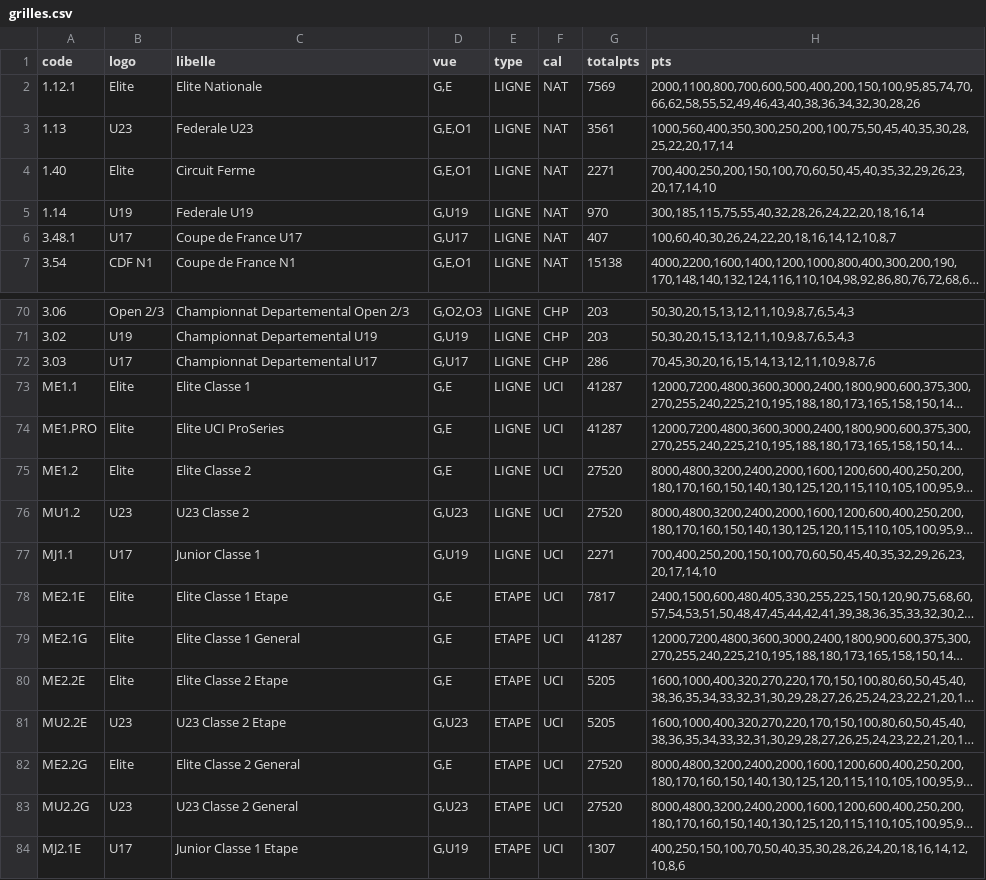
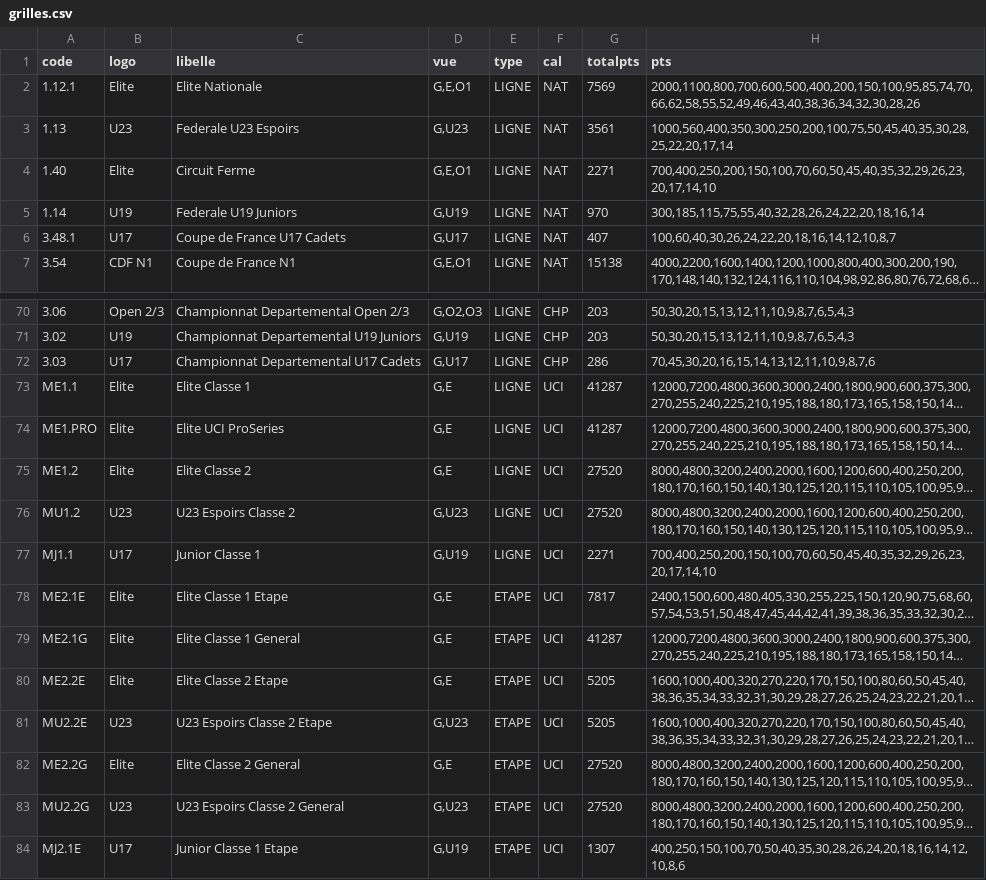
Before and after one commit to garnierpascalweb/ffcalculator-grid, a CSV file: src/main/resources/grilles.csv, drawn as a sheet; only a part is shown, gaps mark what is left out; long unchanged cells end in …; the diff covers the shown part only; the diff names each change by its address in the sheet, - before the commit and + after, or states it on an @@ line.

Commit message:
1.0.0: grilles.csv: amelioration des libelles pour les U17 U19 U23

```diff
--- a/src/main/resources/grilles.csv
+++ b/src/main/resources/grilles.csv
-D2 (vue): G,E
+D2 (vue): G,E,O1
-C3 (libelle): Federale U23
+C3 (libelle): Federale U23 Espoirs
-D3 (vue): G,E,O1
+D3 (vue): G,U23
-C5 (libelle): Federale U19
+C5 (libelle): Federale U19 Juniors
-C6 (libelle): Coupe de France U17
+C6 (libelle): Coupe de France U17 Cadets
-C71 (libelle): Championnat Departemental U19
+C71 (libelle): Championnat Departemental U19 Juniors
-C72 (libelle): Championnat Departemental U17
+C72 (libelle): Championnat Departemental U17 Cadets
-C76 (libelle): U23 Classe 2
+C76 (libelle): U23 Espoirs Classe 2
-C81 (libelle): U23 Classe 2 Etape
+C81 (libelle): U23 Espoirs Classe 2 Etape
-C83 (libelle): U23 Classe 2 General
+C83 (libelle): U23 Espoirs Classe 2 General
```
Also changed, not shown: 16 edited cells elsewhere in this file, 1 other file.
